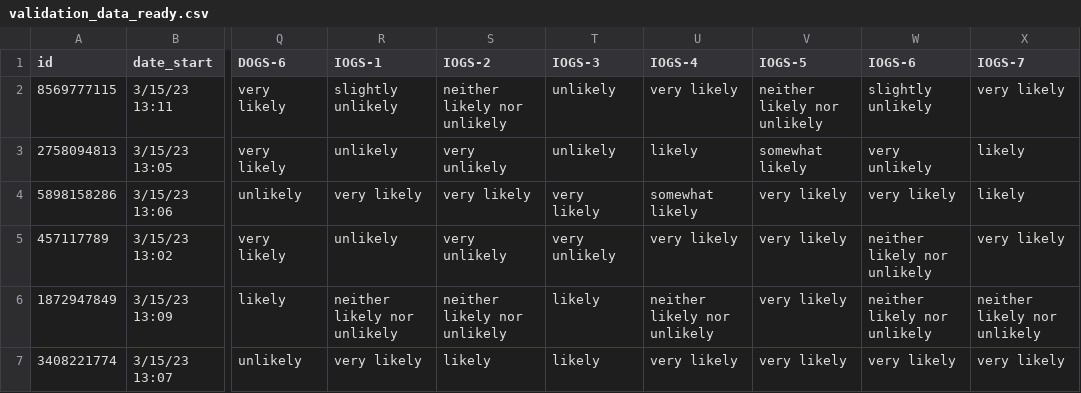
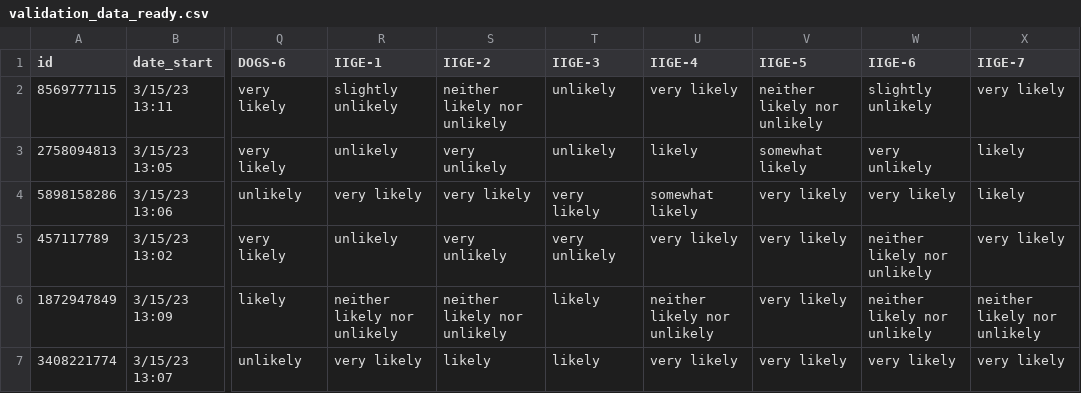
Before and after one commit to BenjaminJZubaly/2024_USRA_validation_analysis, a CSV file: data/validation_data_ready.csv, drawn as a sheet; only a part is shown, gaps mark what is left out; the diff names each change by its address in the sheet, - before the commit and + after, or states it on an @@ line.

```diff
--- a/data/validation_data_ready.csv
+++ b/data/validation_data_ready.csv
-R1: IOGS-1
+R1: IIGE-1
-S1: IOGS-2
+S1: IIGE-2
-T1: IOGS-3
+T1: IIGE-3
-U1: IOGS-4
+U1: IIGE-4
-V1: IOGS-5
+V1: IIGE-5
-W1: IOGS-6
+W1: IIGE-6
-X1: IOGS-7
+X1: IIGE-7
```
Also changed, not shown: 7 other files.
